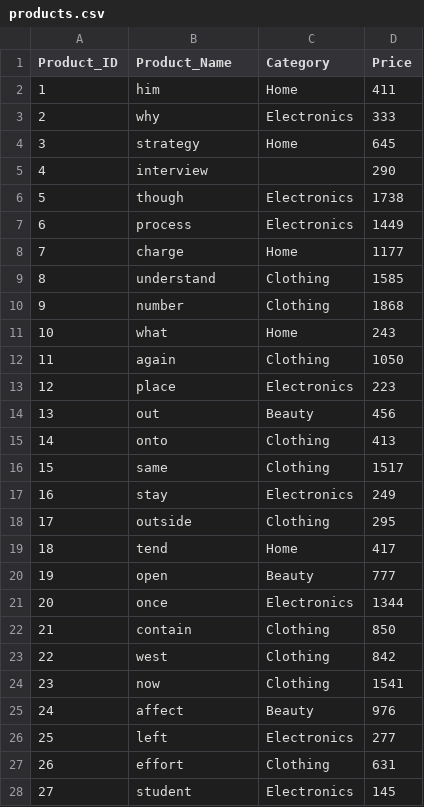
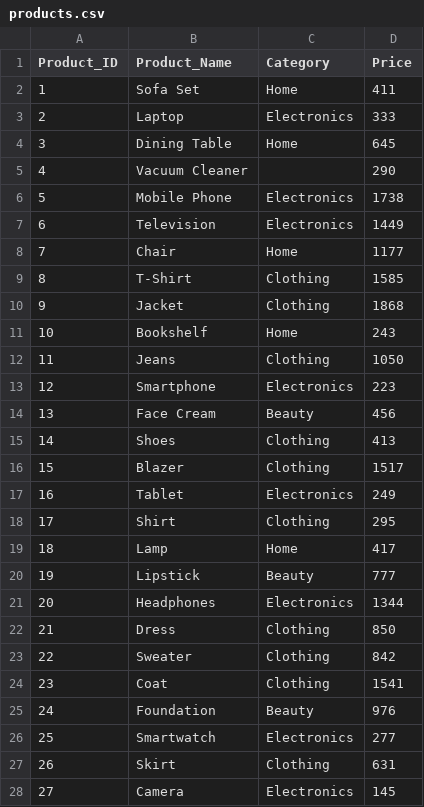
Before and after one commit to Anil-Vishwakarma-NT/major-capstone, a CSV file: data/raw_data/products.csv, drawn as a sheet; only a part is shown; the diff covers the shown part only.

```diff
--- a/data/raw_data/products.csv
+++ b/data/raw_data/products.csv
@@ -1,28 +1,28 @@
 Product_ID,Product_Name,Category,Price
-1,him,Home,411
-2,why,Electronics,333
-3,strategy,Home,645
-4,interview,,290
-5,though,Electronics,1738
-6,process,Electronics,1449
-7,charge,Home,1177
-8,understand,Clothing,1585
-9,number,Clothing,1868
-10,what,Home,243
-11,again,Clothing,1050
-12,place,Electronics,223
-13,out,Beauty,456
-14,onto,Clothing,413
-15,same,Clothing,1517
-16,stay,Electronics,249
-17,outside,Clothing,295
-18,tend,Home,417
-19,open,Beauty,777
-20,once,Electronics,1344
-21,contain,Clothing,850
-22,west,Clothing,842
-23,now,Clothing,1541
-24,affect,Beauty,976
-25,left,Electronics,277
-26,effort,Clothing,631
-27,student,Electronics,145
+1,Sofa Set,Home,411
+2,Laptop,Electronics,333
+3,Dining Table,Home,645
+4,Vacuum Cleaner,,290
+5,Mobile Phone,Electronics,1738
+6,Television,Electronics,1449
+7,Chair,Home,1177
+8,T-Shirt,Clothing,1585
+9,Jacket,Clothing,1868
+10,Bookshelf,Home,243
+11,Jeans,Clothing,1050
+12,Smartphone,Electronics,223
+13,Face Cream,Beauty,456
+14,Shoes,Clothing,413
+15,Blazer,Clothing,1517
+16,Tablet,Electronics,249
+17,Shirt,Clothing,295
+18,Lamp,Home,417
+19,Lipstick,Beauty,777
+20,Headphones,Electronics,1344
+21,Dress,Clothing,850
+22,Sweater,Clothing,842
+23,Coat,Clothing,1541
+24,Foundation,Beauty,976
+25,Smartwatch,Electronics,277
+26,Skirt,Clothing,631
+27,Camera,Electronics,145
```
Also changed, not shown: 24 edited cells elsewhere in this file, data/cleaned/products.csv, data/cleaned/sales_team.csv, 26 other files.
